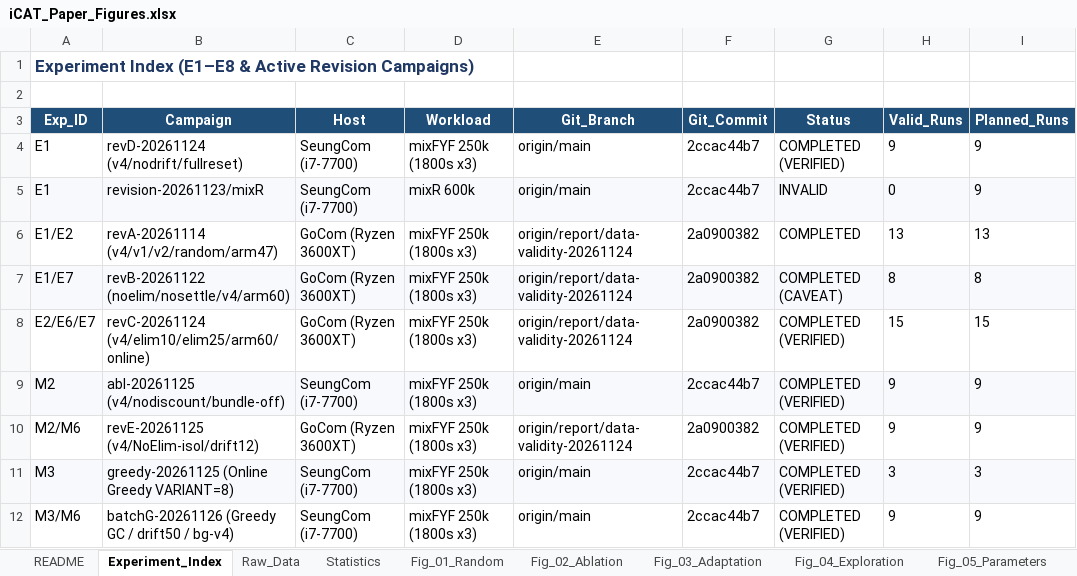
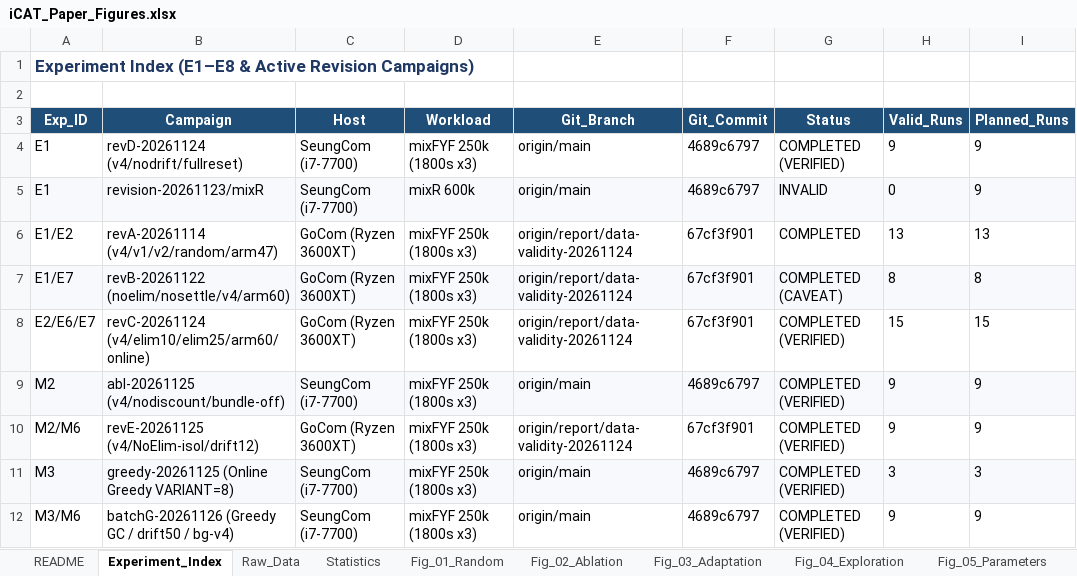
Before and after one commit to oyeong011/iCAT-experiments, an Excel workbook: report/paper-figures/iCAT_Paper_Figures.xlsx, sheet Experiment_Index, drawn as a sheet; only a part is shown; values as stored, in another font and other column widths than the file's, no borders; the diff covers the shown part only; the diff names each change by its address in the sheet, - before the commit and + after, or states it on an @@ line.

```diff
--- a/report/paper-figures/iCAT_Paper_Figures.xlsx (sheet Experiment_Index)
+++ b/report/paper-figures/iCAT_Paper_Figures.xlsx (sheet Experiment_Index)
-F4:F5 (Git_Commit): 2ccac44b7
+F4:F5 (Git_Commit): 4689c6797
-F6:F8 (Git_Commit): 2a0900382
+F6:F8 (Git_Commit): 67cf3f901
-F9 (Git_Commit): 2ccac44b7
+F9 (Git_Commit): 4689c6797
-F10 (Git_Commit): 2a0900382
+F10 (Git_Commit): 67cf3f901
-F11:F12 (Git_Commit): 2ccac44b7
+F11:F12 (Git_Commit): 4689c6797
```
Also changed, not shown: 1 added row, 5 edited cells and cell formats elsewhere in this sheet, sheet Raw_Data, sheet Experiment Manifest, sheet Data Validity, sheet Online Greedy, sheet README, sheet Discount-free, 8 more sheets, report/revision-final-integration/evidence_matrix.xlsx, report/revision-final-integration/revision_progress.xlsx, 41 other files.
